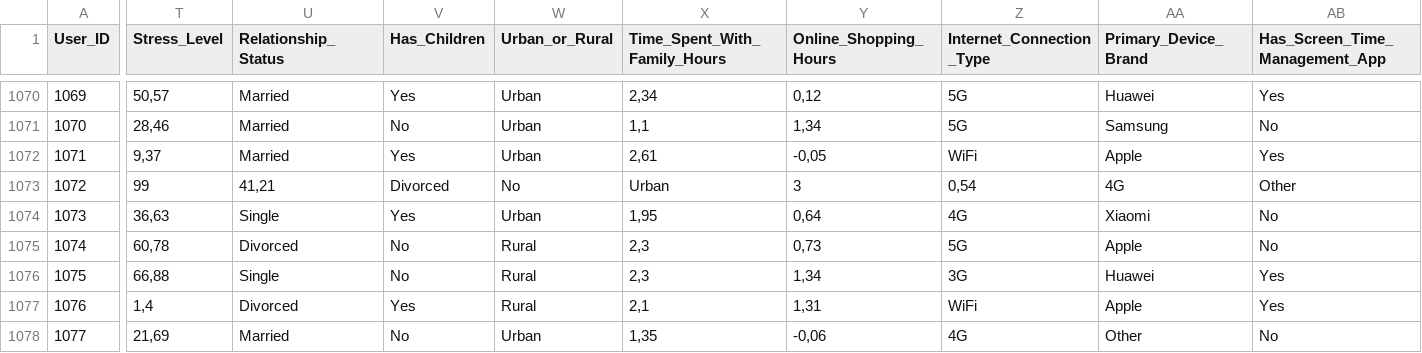
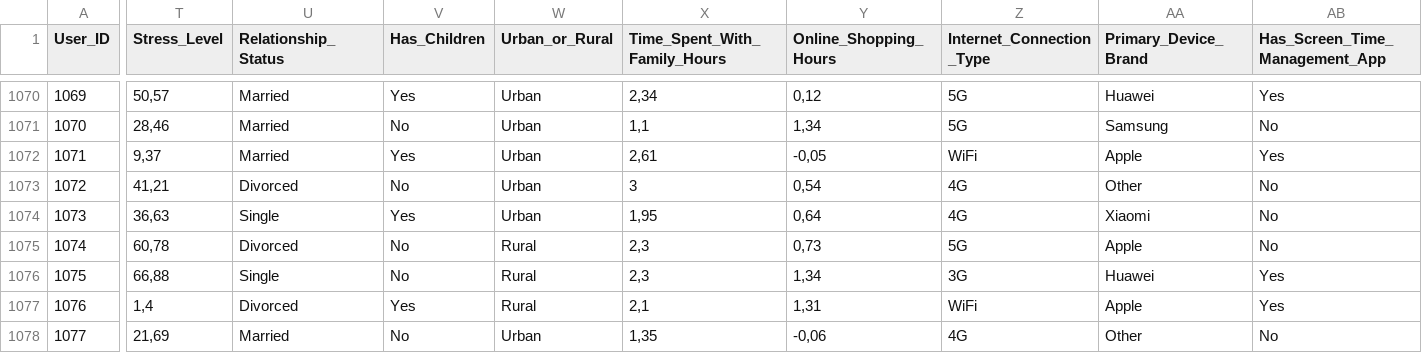
Before and after one commit to miyo-ki/Addiction, a CSV file: BDD_initial/mobile_addiction_data.csv, drawn as a sheet; only a part is shown, gaps mark what is left out; the diff covers the shown part only; the diff names each change by its address in the sheet, - before the commit and + after, or states it on an @@ line.

Commit message:
mobile addiction 2

```diff
--- a/BDD_initial/mobile_addiction_data.csv
+++ b/BDD_initial/mobile_addiction_data.csv
-T1073 (Stress_Level): 99
+T1073 (Stress_Level): 41,21
-U1073 (Relationship_Status): 41,21
+U1073 (Relationship_Status): Divorced
-V1073 (Has_Children): Divorced
+V1073 (Has_Children): No
-W1073 (Urban_or_Rural): No
+W1073 (Urban_or_Rural): Urban
-X1073 (Time_Spent_With_Family_Hours): Urban
+X1073 (Time_Spent_With_Family_Hours): 3
-Y1073 (Online_Shopping_Hours): 3
+Y1073 (Online_Shopping_Hours): 0,54
-Z1073 (Internet_Connection_Type): 0,54
+Z1073 (Internet_Connection_Type): 4G
-AA1073 (Primary_Device_Brand): 4G
+AA1073 (Primary_Device_Brand): Other
-AB1073 (Has_Screen_Time_Management_App): Other
+AB1073 (Has_Screen_Time_Management_App): No
```
Also changed, not shown: 6 edited cells elsewhere in this file, 3 other files.
